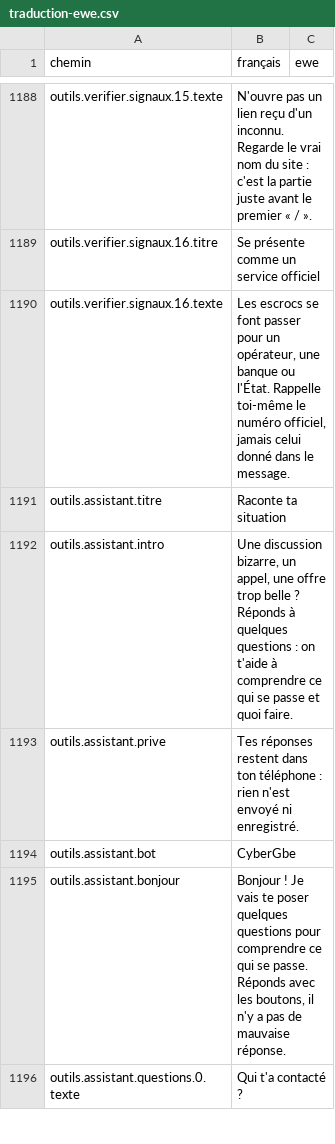
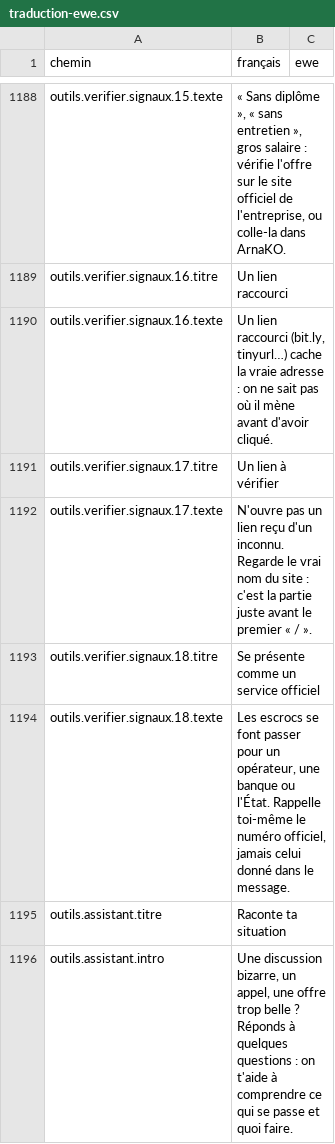
Before and after one commit to CyberAchille/Cybergbe, a CSV file: docs/traduction-ewe.csv, drawn as a sheet; only a part is shown, gaps mark what is left out; the shorter side is filled out with more unchanged rows; the diff covers the shown part only.

Commit message:
Vérifie un message : détection élargie
- « Je me suis trompé en envoyant… renvoie stp » reconnu comme faux
  transfert, même sans « par erreur »
- Faux SMS de transfert venant d'un numéro ordinaire
- Histoire pour émouvoir (hôpital, accident, décès)
- Frais d'avance sous plus de formes (inscription, visa, livraison,
  « il faut juste un dépôt de… »), gains garantis, chantage à la vidéo
- Liens désamorcés « [.] » lus comme des liens
- Moins de fausses alertes : un code reçu, « sous 24 heures »,
  « mot de passe modifié »
- Texte des captures : les lignes coupées d'une même phrase sont recollées
- Mesuré sur les 48 messages du jeu : 33 arnaques sur 34 signalées,
  aucun message normal jugé suspect

```diff
--- a/docs/traduction-ewe.csv
+++ b/docs/traduction-ewe.csv
@@ -1188,4 +1188,8 @@
-"outils.verifier.signaux.15.texte";"N'ouvre pas un lien reçu d'un inconnu. Regarde le vrai nom du site : c'est la partie juste avant le premier « / ».";""
-"outils.verifier.signaux.16.titre";"Se présente comme un service officiel";""
-"outils.verifier.signaux.16.texte";"Les escrocs se font passer pour un opérateur, une banque ou l'État. Rappelle toi-même le numéro officiel, jamais celui donné dans le message.";""
+"outils.verifier.signaux.15.texte";"« Sans diplôme », « sans entretien », gros salaire : vérifie l'offre sur le site officiel de l'entreprise, ou colle-la dans ArnaKO.";""
+"outils.verifier.signaux.16.titre";"Un lien raccourci";""
+"outils.verifier.signaux.16.texte";"Un lien raccourci (bit.ly, tinyurl…) cache la vraie adresse : on ne sait pas où il mène avant d'avoir cliqué.";""
+"outils.verifier.signaux.17.titre";"Un lien à vérifier";""
+"outils.verifier.signaux.17.texte";"N'ouvre pas un lien reçu d'un inconnu. Regarde le vrai nom du site : c'est la partie juste avant le premier « / ».";""
+"outils.verifier.signaux.18.titre";"Se présente comme un service officiel";""
+"outils.verifier.signaux.18.texte";"Les escrocs se font passer pour un opérateur, une banque ou l'État. Rappelle toi-même le numéro officiel, jamais celui donné dans le message.";""
 "outils.assistant.titre";"Raconte ta situation";""
```
Also changed, not shown: 27 edited cells elsewhere in this file, 3 other files.
